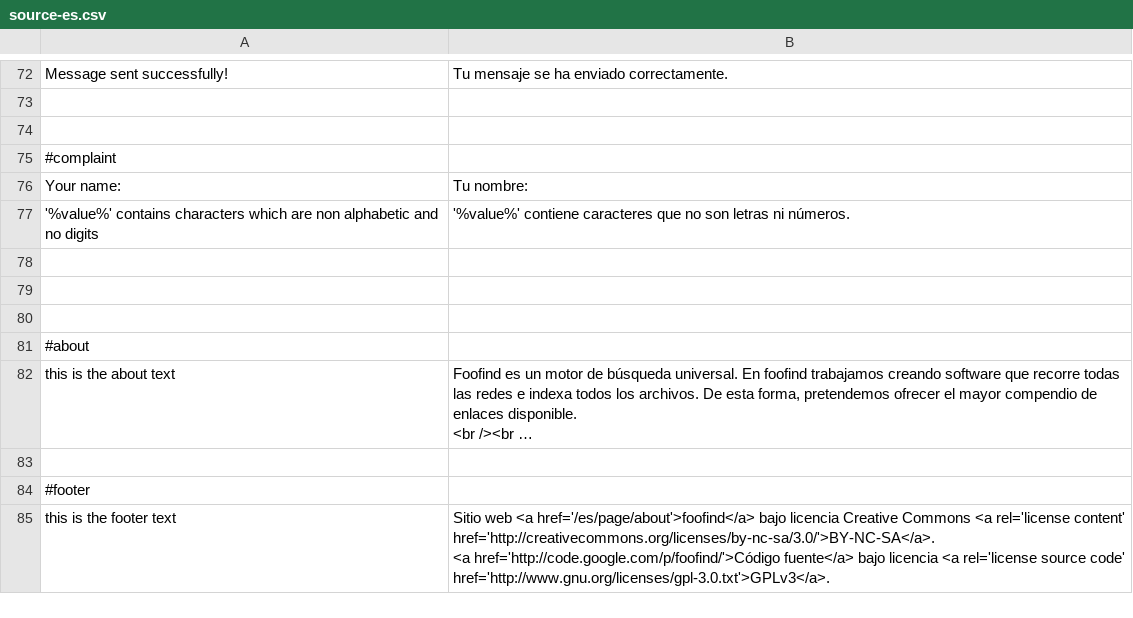
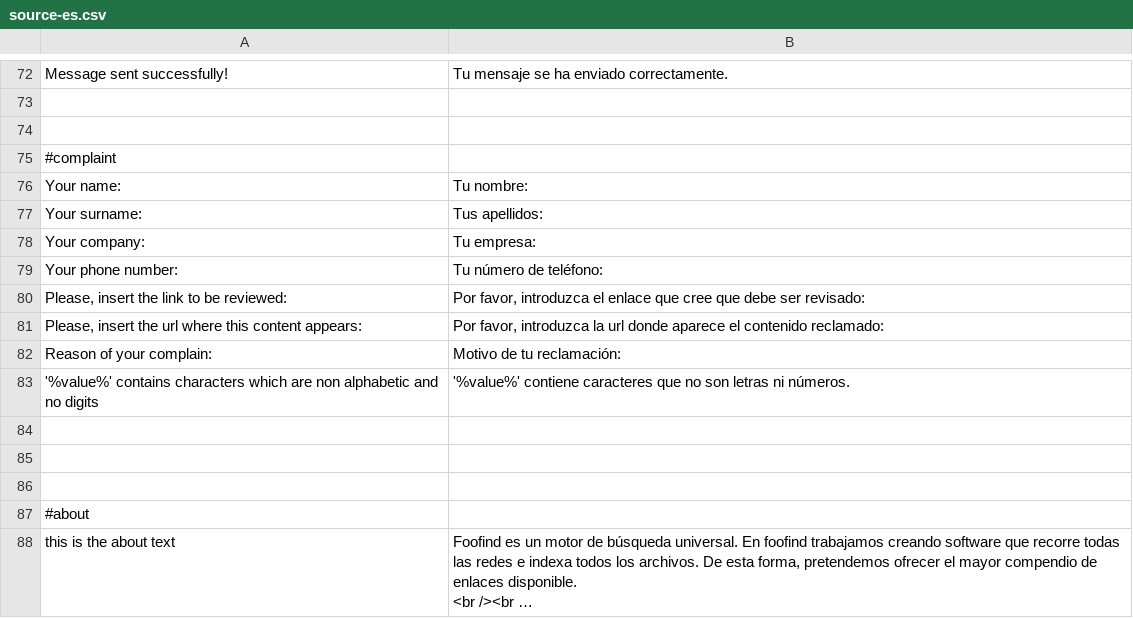
Before and after one commit to Weej1/foofind, a CSV file: application/lang/source-es.csv, drawn as a sheet; only a part is shown, gaps mark what is left out; the shorter side is filled out with more unchanged rows; long unchanged cells end in ….

Commit message:
spare parts translations

```diff
--- a/application/lang/source-es.csv
+++ b/application/lang/source-es.csv
@@ -76,2 +76,8 @@
 "Your name:";"Tu nombre:"
+"Your surname:";"Tus apellidos:"
+"Your company:";"Tu empresa:"
+"Your phone number:";"Tu número de teléfono:"
+"Please, insert the link to be reviewed:";"Por favor, introduzca el enlace que cree que debe ser revisado:"
+"Please, insert the url where this content appears:";"Por favor, introduzca la url donde aparece el contenido reclamado:"
+"Reason of your complain:";"Motivo de tu reclamación:"
 "'%value%' contains characters which are non alphabetic and no digits";"'%value%' contiene caracteres que no son letras ni números."
```
Also changed, not shown: application/lang/source-en.csv, 3 other files.
